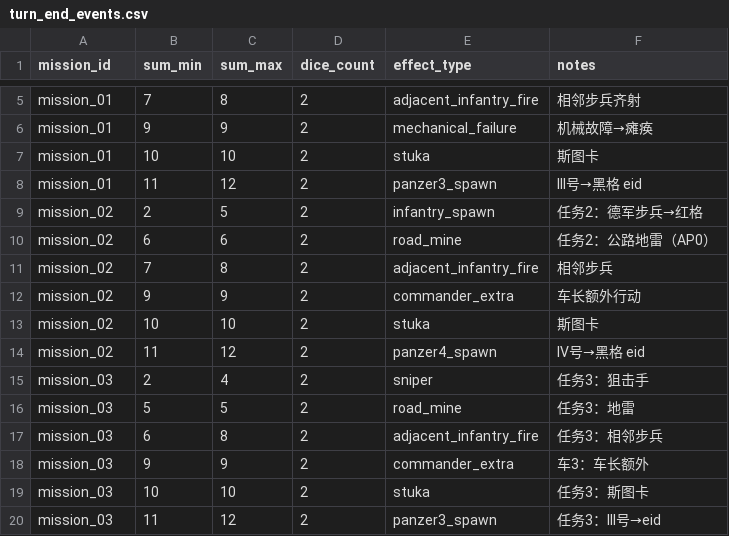
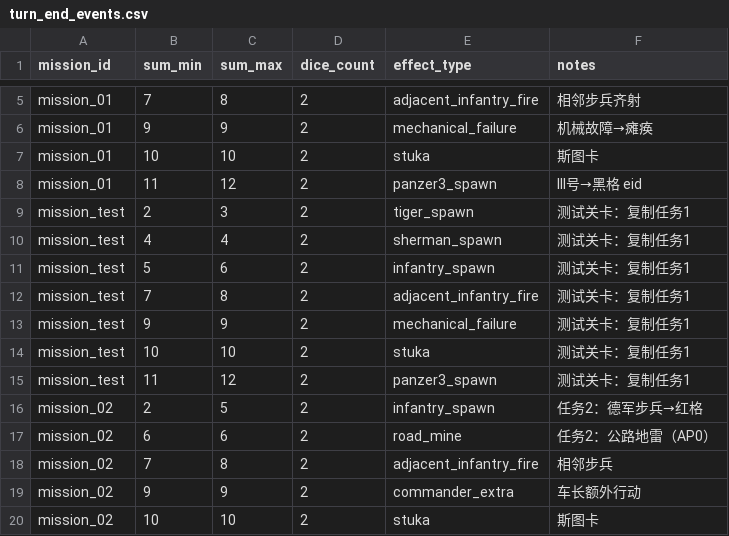
Before and after one commit to ls61117182/lostmoon, a CSV file: data/turn_end_events.csv, drawn as a sheet; only a part is shown, gaps mark what is left out; the shorter side is filled out with more unchanged rows.

```diff
--- a/data/turn_end_events.csv
+++ b/data/turn_end_events.csv
@@ -8,2 +8,9 @@ mission_01,10,10,2,stuka,斯图卡
 mission_01,11,12,2,panzer3_spawn,III号→黑格 eid
+mission_test,2,3,2,tiger_spawn,测试关卡：复制任务1
+mission_test,4,4,2,sherman_spawn,测试关卡：复制任务1
+mission_test,5,6,2,infantry_spawn,测试关卡：复制任务1
+mission_test,7,8,2,adjacent_infantry_fire,测试关卡：复制任务1
+mission_test,9,9,2,mechanical_failure,测试关卡：复制任务1
+mission_test,10,10,2,stuka,测试关卡：复制任务1
+mission_test,11,12,2,panzer3_spawn,测试关卡：复制任务1
 mission_02,2,5,2,infantry_spawn,任务2：德军步兵→红格
```
Also changed, not shown: data/lang.csv, data/tank_visuals.csv, 10 other files.
